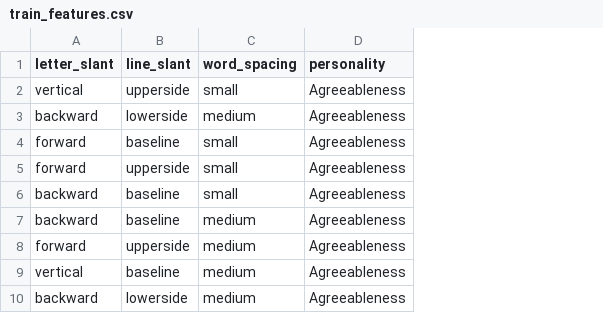
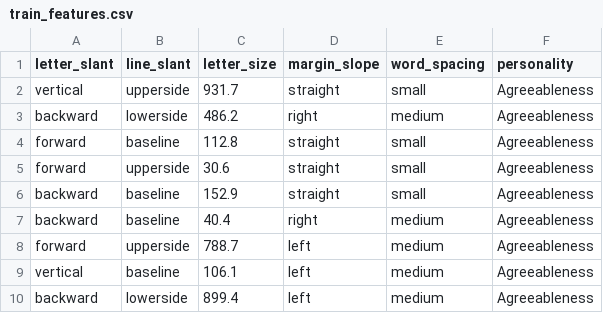
Before and after one commit to subhadip6869/Personality_Prediction, a CSV file: dataset/train_features.csv, drawn as a sheet; only a part is shown; the diff names each change by its address in the sheet, - before the commit and + after, or states it on an @@ line.

```diff
--- a/dataset/train_features.csv
+++ b/dataset/train_features.csv
+column C (letter_size), rows 2-10: 931.7 | 486.2 | 112.8 | 30.6 | 152.9 | 40.4 | 788.7 | 106.1 | 899.4
+column D (margin_slope), rows 2-10: straight | right | straight | straight | straight | right | left | left | left
```
Also changed, not shown: dataset/test_features.csv, 4 other files.
